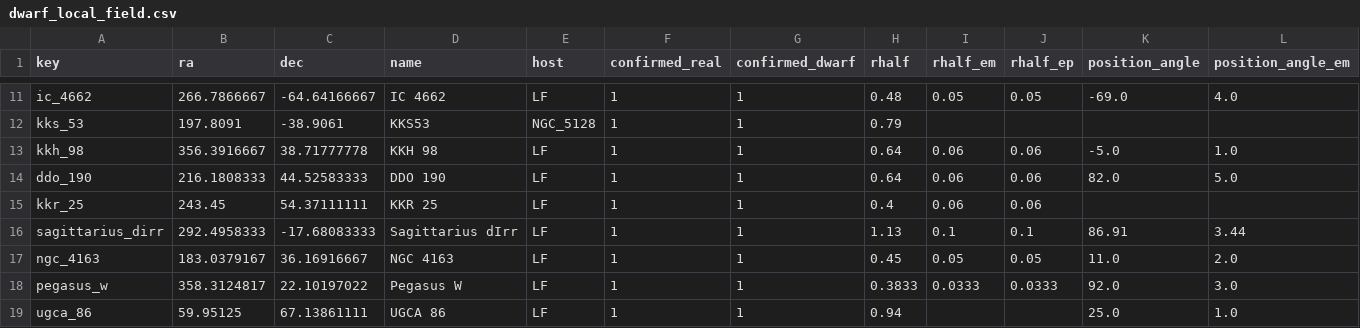
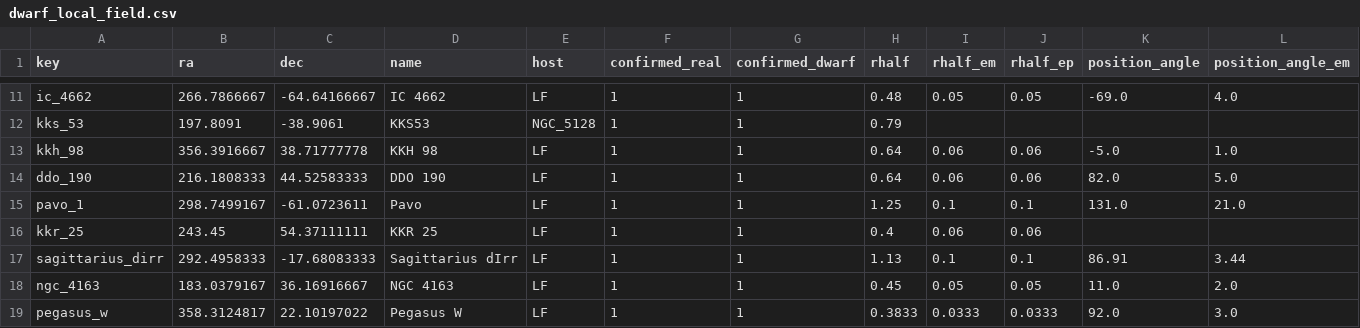
Before and after one commit to apace7/local_volume_database, a CSV file: data/dwarf_local_field.csv, drawn as a sheet; only a part is shown, gaps mark what is left out; the shorter side is filled out with more unchanged rows; rows hold the shown columns only; the diff names each change by its address in the sheet, - before the commit and + after, or states it on an @@ line.

```diff
--- a/data/dwarf_local_field.csv
+++ b/data/dwarf_local_field.csv
+row 15: pavo_1 | 298.7499167 | -61.0723611 | Pavo | LF | 1 | 1 | 1.25 | 0.1 | 0.1 | 131.0 | 21.0
```
Also changed, not shown: data/dwarf_all.csv, data/dwarf_mw.csv, 1 other file.
